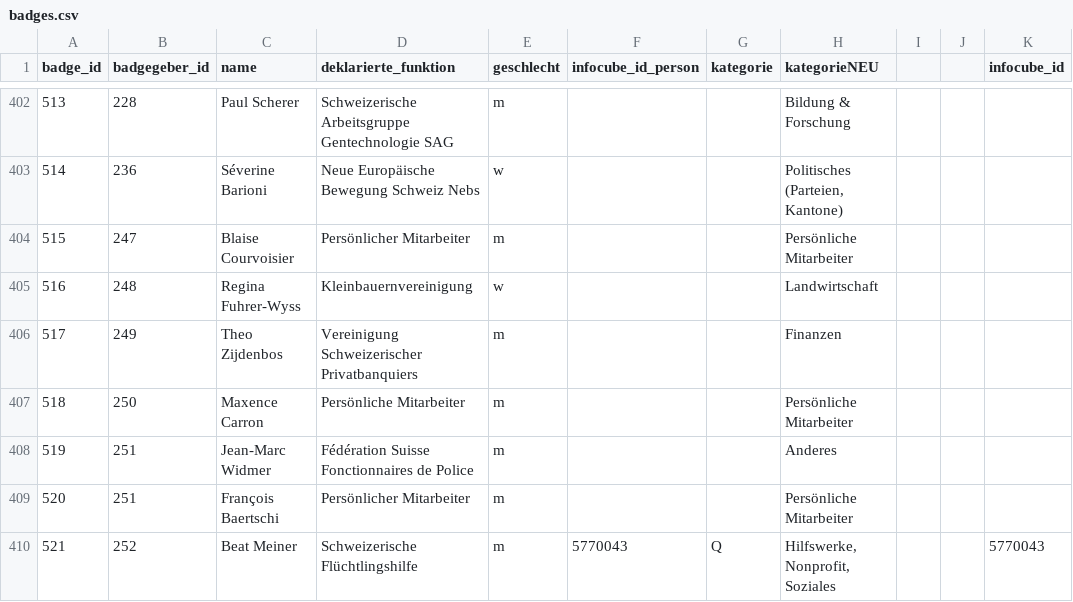
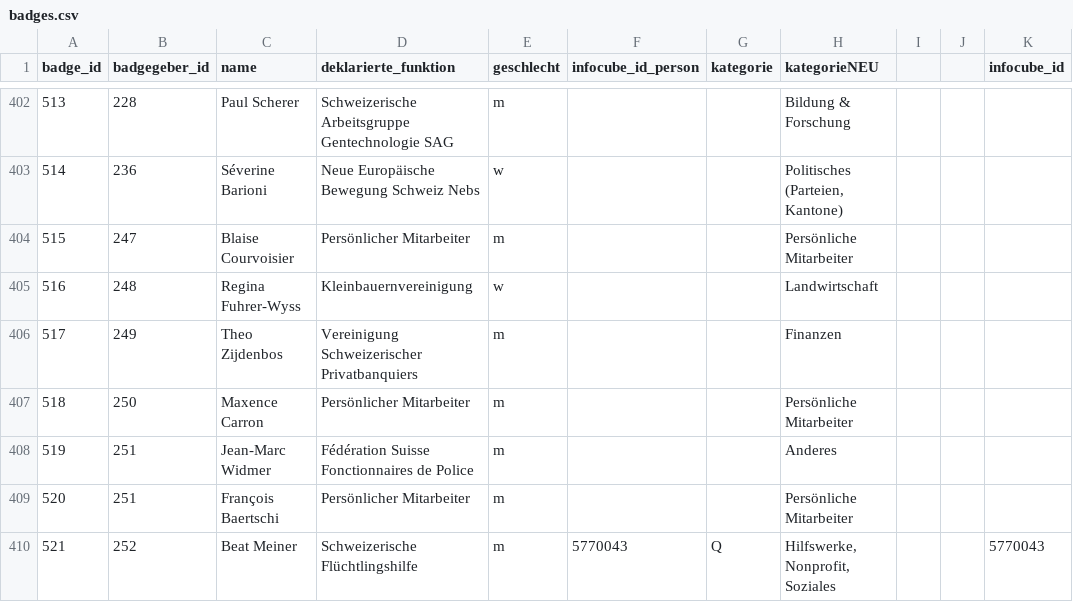
Before and after one commit to cpietsch/BadgeBasar, a CSV file: data/badges.csv, drawn as a sheet; only a part is shown, gaps mark what is left out; the diff names each change by its address in the sheet, - before the commit and + after, or states it on an @@ line.

Commit message:
Change in dataset badges.csv

```diff
--- a/data/badges.csv
+++ b/data/badges.csv
-D407 (deklarierte_funktion): Persönliche Mitarbeiter
+D407 (deklarierte_funktion): Persönlicher Mitarbeiter
```
